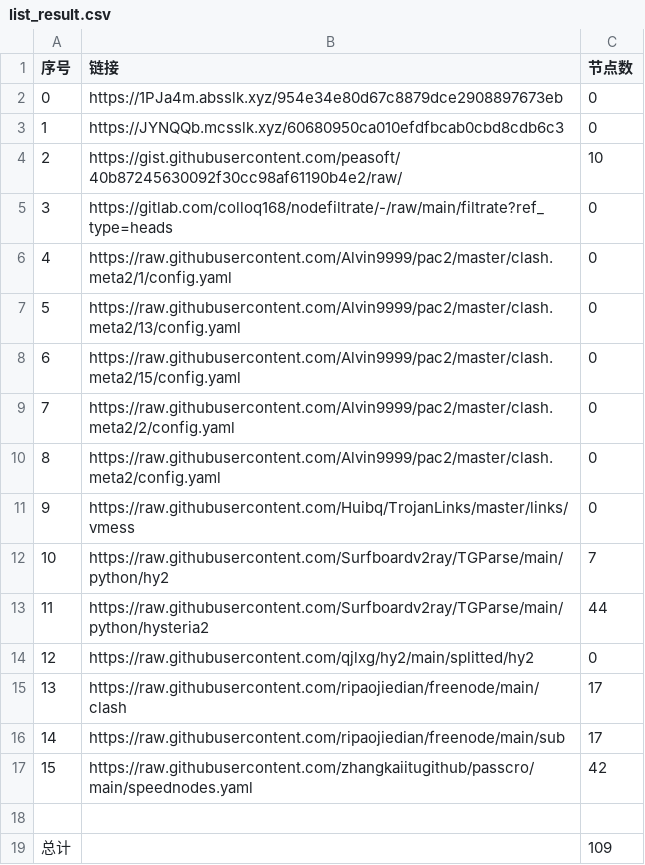
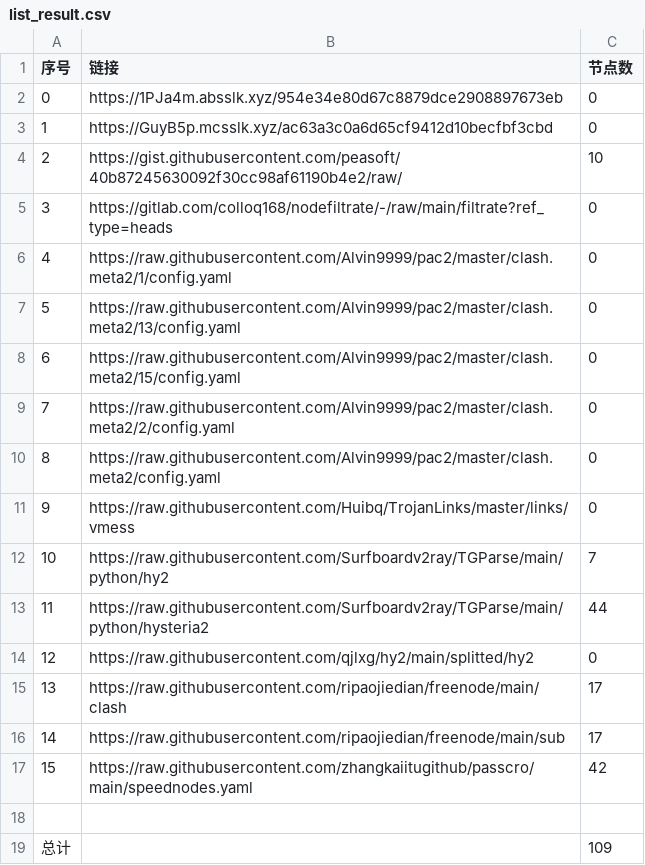
Before and after one commit to suanxidanian/NoMoreWalls, a CSV file: list_result.csv, drawn as a sheet.

```diff
--- a/list_result.csv
+++ b/list_result.csv
@@ -2,3 +2,3 @@
 0,https://1PJa4m.absslk.xyz/954e34e80d67c8879dce2908897673eb,0
-1,https://JYNQQb.mcsslk.xyz/60680950ca010efdfbcab0cbd8cdb6c3,0
+1,https://GuyB5p.mcsslk.xyz/ac63a3c0a6d65cf9412d10becfbf3cbd,0
 2,https://gist.githubusercontent.com/peasoft/40b87245630092f30cc98af61190b4e2/raw/,10
```
Also changed, not shown: 3 other files.
